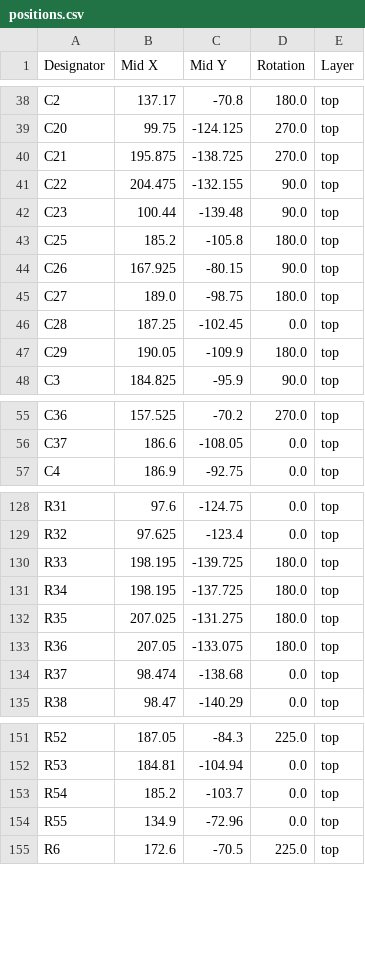
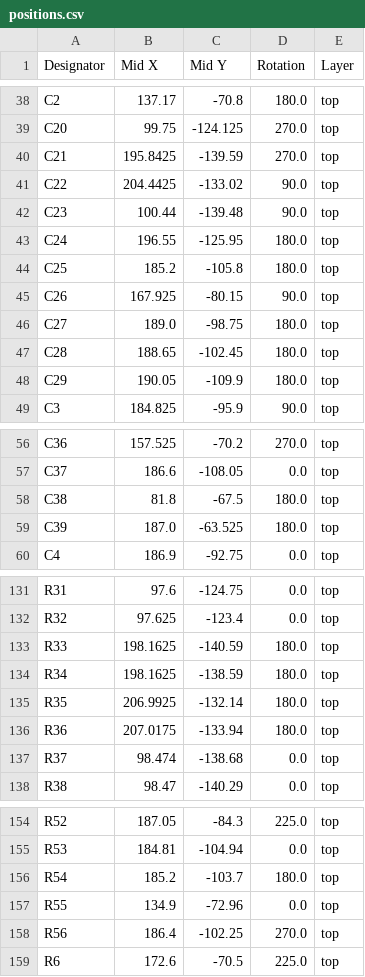
Before and after one commit to BYU-I-eBadge/e-badge, a CSV file: hardware v4.0/badge-esp32-s3/production/positions.csv, drawn as a sheet; only a part is shown, gaps mark what is left out; the diff covers the shown part only.

```diff
--- a/hardware v4.0/badge-esp32-s3/production/positions.csv
+++ b/hardware v4.0/badge-esp32-s3/production/positions.csv
@@ -39,5 +39,6 @@ C2,137.17,-70.8,180.0,top
 C20,99.75,-124.125,270.0,top
-C21,195.875,-138.725,270.0,top
-C22,204.475,-132.155,90.0,top
+C21,195.8425,-139.59,270.0,top
+C22,204.4425,-133.02,90.0,top
 C23,100.44,-139.48,90.0,top
+C24,196.55,-125.95,180.0,top
 C25,185.2,-105.8,180.0,top
@@ -45,3 +46,3 @@ C26,167.925,-80.15,90.0,top
 C27,189.0,-98.75,180.0,top
-C28,187.25,-102.45,0.0,top
+C28,188.65,-102.45,180.0,top
 C29,190.05,-109.9,180.0,top
@@ -56,2 +57,4 @@ C36,157.525,-70.2,270.0,top
 C37,186.6,-108.05,0.0,top
+C38,81.8,-67.5,180.0,top
+C39,187.0,-63.525,180.0,top
 C4,186.9,-92.75,0.0,top
@@ -129,6 +132,6 @@ R31,97.6,-124.75,0.0,top
 R32,97.625,-123.4,0.0,top
-R33,198.195,-139.725,180.0,top
-R34,198.195,-137.725,180.0,top
-R35,207.025,-131.275,180.0,top
-R36,207.05,-133.075,180.0,top
+R33,198.1625,-140.59,180.0,top
+R34,198.1625,-138.59,180.0,top
+R35,206.9925,-132.14,180.0,top
+R36,207.0175,-133.94,180.0,top
 R37,98.474,-138.68,0.0,top
@@ -152,4 +155,5 @@ R52,187.05,-84.3,225.0,top
 R53,184.81,-104.94,0.0,top
-R54,185.2,-103.7,0.0,top
+R54,185.2,-103.7,180.0,top
 R55,134.9,-72.96,0.0,top
+R56,186.4,-102.25,270.0,top
 R6,172.6,-70.5,225.0,top
```
Also changed, not shown: 1 added row and 12 edited cells elsewhere in this file, hardware v4.0/badge-esp32-s3/production/bom.csv, hardware v4.0/badge-esp32-s3/production/designators.csv, 2 other files.
